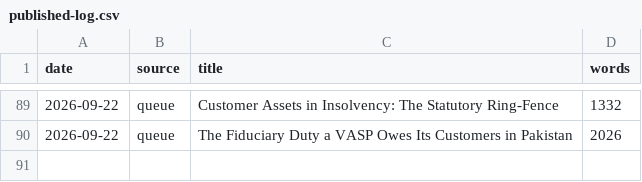
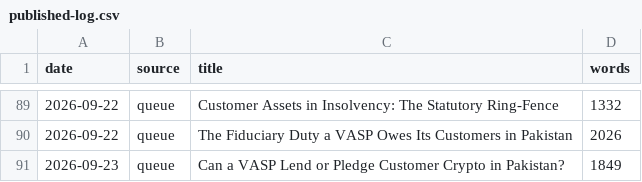
Before and after one commit to coinconnect-pk/coinconnect-pk.github.io, a CSV file: _data/published-log.csv, drawn as a sheet; only a part is shown, gaps mark what is left out.

```diff
--- a/_data/published-log.csv
+++ b/_data/published-log.csv
@@ -90 +90,2 @@ date,source,title,words
 2026-09-22,queue,"The Fiduciary Duty a VASP Owes Its Customers in Pakistan",2026
+2026-09-23,queue,"Can a VASP Lend or Pledge Customer Crypto in Pakistan?",1849
```
Also changed, not shown: 2 other files.
